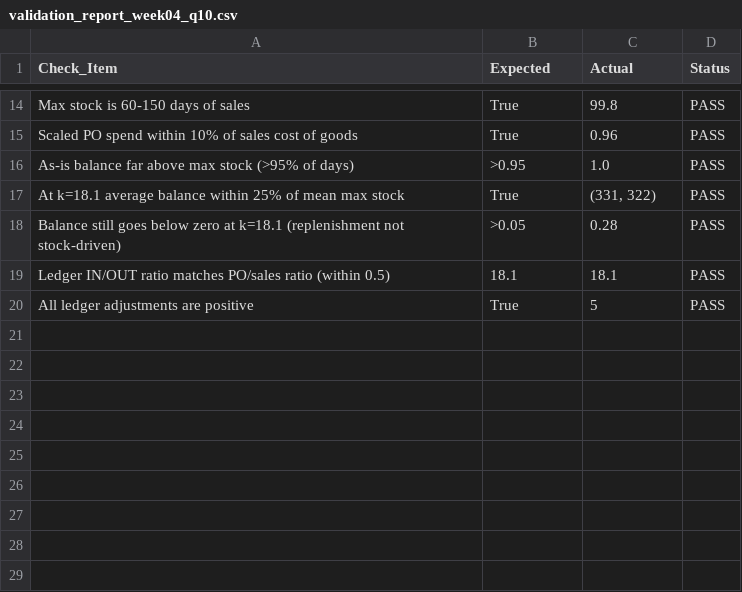
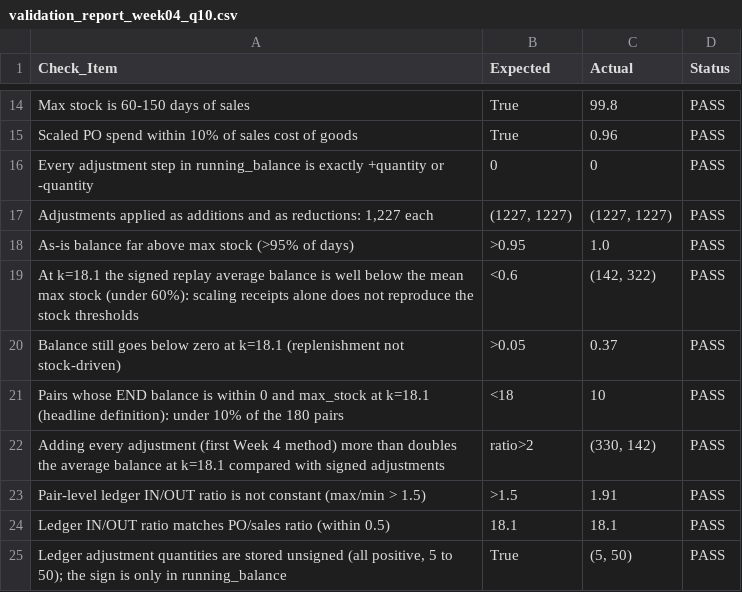
Before and after one commit to cs-deurghare/Heavy-Supplier-Inventory-Warehouse-Analytics, a CSV file: week-04/standalone_question_reports/q10_stock_scale/validation_report_week04_q10.csv, drawn as a sheet; only a part is shown, gaps mark what is left out.

```diff
--- a/week-04/standalone_question_reports/q10_stock_scale/validation_report_week04_q10.csv
+++ b/week-04/standalone_question_reports/q10_stock_scale/validation_report_week04_q10.csv
@@ -15,6 +15,11 @@ Max stock is 60-150 days of sales,True,99.8,PASS
 Scaled PO spend within 10% of sales cost of goods,True,0.96,PASS
+Every adjustment step in running_balance is exactly +quantity or -quantity,0,0,PASS
+"Adjustments applied as additions and as reductions: 1,227 each","(1227, 1227)","(1227, 1227)",PASS
 As-is balance far above max stock (>95% of days),>0.95,1.0,PASS
-At k=18.1 average balance within 25% of mean max stock,True,"(331, 322)",PASS
-Balance still goes below zero at k=18.1 (replenishment not stock-driven),>0.05,0.28,PASS
+At k=18.1 the signed replay average balance is well below the mean max stock (under 60%): scaling receipts alone does not reproduce the stock thresholds,<0.6,"(142, 322)",PASS
+Balance still goes below zero at k=18.1 (replenishment not stock-driven),>0.05,0.37,PASS
+Pairs whose END balance is within 0 and max_stock at k=18.1 (headline definition): under 10% of the 180 pairs,<18,10,PASS
+Adding every adjustment (first Week 4 method) more than doubles the average balance at k=18.1 compared with signed adjustments,ratio>2,"(330, 142)",PASS
+Pair-level ledger IN/OUT ratio is not constant (max/min > 1.5),>1.5,1.91,PASS
 Ledger IN/OUT ratio matches PO/sales ratio (within 0.5),18.1,18.1,PASS
-All ledger adjustments are positive,True,5,PASS
+"Ledger adjustment quantities are stored unsigned (all positive, 5 to 50); the sign is only in running_balance",True,"(5, 50)",PASS
```
Also changed, not shown: week-04/standalone_question_reports/q10_stock_scale/q10_outputs/q10_ledger_replay.csv, 10 other files.
